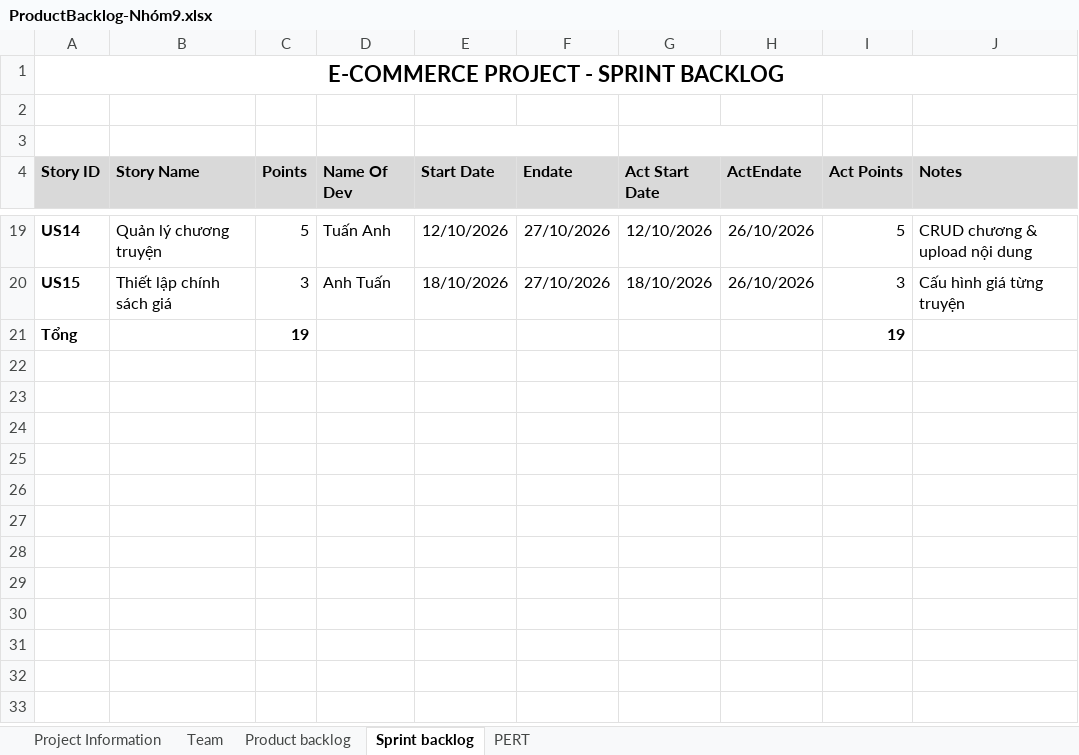
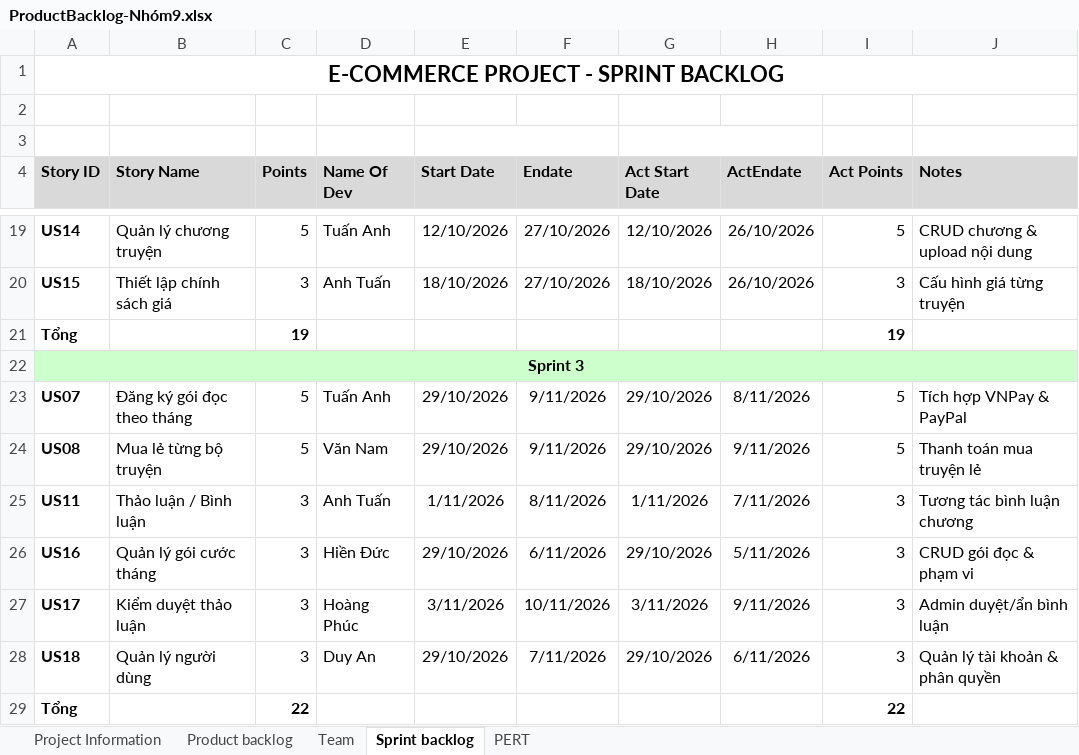
Before and after one commit to dangduyan96-web/Nhom9-WebDocTruyen, an Excel workbook: ProductBacklog-Nhóm9.xlsx, sheet Sprint backlog, drawn as a sheet; only a part is shown, gaps mark what is left out; values as stored, in another font and other column widths than the file's, no borders; the diff names each change by its address in the sheet, - before the commit and + after, or states it on an @@ line.

Commit message:
Add files via upload

```diff
--- a/ProductBacklog-Nhóm9.xlsx (sheet Sprint backlog)
+++ b/ProductBacklog-Nhóm9.xlsx (sheet Sprint backlog)
@@ sheet tab order changed: Project Information | Product backlog | Team | Sprint backlog | PERT @@
+row 22: Sprint 3
+row 23: US07 | Đăng ký gói đọc theo tháng | 5 | Tuấn Anh | 29/10/2026 | 9/11/2026 | 29/10/2026 | 8/11/2026 | 5 | Tích hợp VNPay & PayPal
+row 24: US08 | Mua lẻ từng bộ truyện | 5 | Văn Nam | 29/10/2026 | 9/11/2026 | 29/10/2026 | 9/11/2026 | 5 | Thanh toán mua truyện lẻ
+row 25: US11 | Thảo luận / Bình luận | 3 | Anh Tuấn | 1/11/2026 | 8/11/2026 | 1/11/2026 | 7/11/2026 | 3 | Tương tác bình luận chương
+row 26: US16 | Quản lý gói cước tháng | 3 | Hiền Đức | 29/10/2026 | 6/11/2026 | 29/10/2026 | 5/11/2026 | 3 | CRUD gói đọc & phạm vi
+row 27: US17 | Kiểm duyệt thảo luận | 3 | Hoàng Phúc | 3/11/2026 | 10/11/2026 | 3/11/2026 | 9/11/2026 | 3 | Admin duyệt/ẩn bình luận
+row 28: US18 | Quản lý người dùng | 3 | Duy An | 29/10/2026 | 7/11/2026 | 29/10/2026 | 6/11/2026 | 3 | Quản lý tài khoản & phân quyền
+row 29: Tổng |  | 22 |  |  |  |  |  | 22
```
